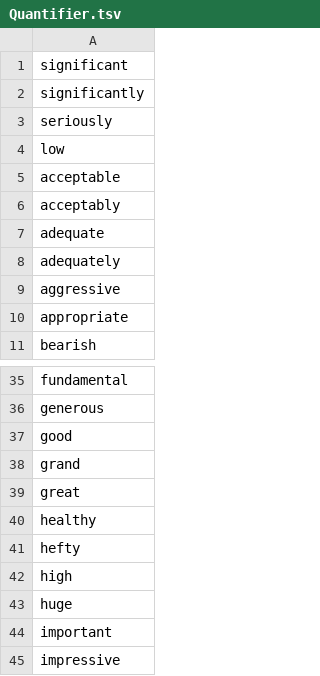
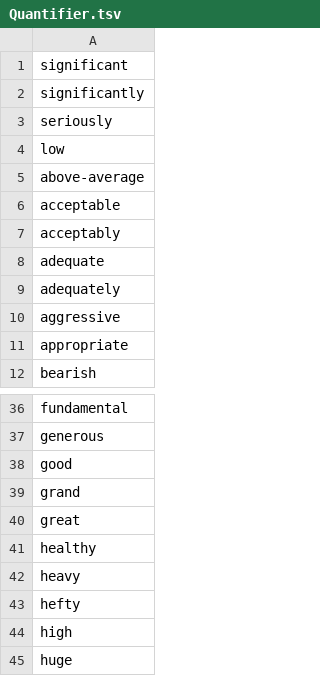
Before and after one commit to clulab/eidos, a TSV file: src/main/resources/org/clulab/wm/eidos/lexicons/Quantifier.tsv, drawn as a sheet; only a part is shown, gaps mark what is left out; the shorter side is filled out with more unchanged rows; the diff names each change by its address in the sheet, - before the commit and + after, or states it on an @@ line.

```diff
--- a/src/main/resources/org/clulab/wm/eidos/lexicons/Quantifier.tsv
+++ b/src/main/resources/org/clulab/wm/eidos/lexicons/Quantifier.tsv
+row 5: above-average
+row 42: heavy
```
Also changed, not shown: 3 other files.
